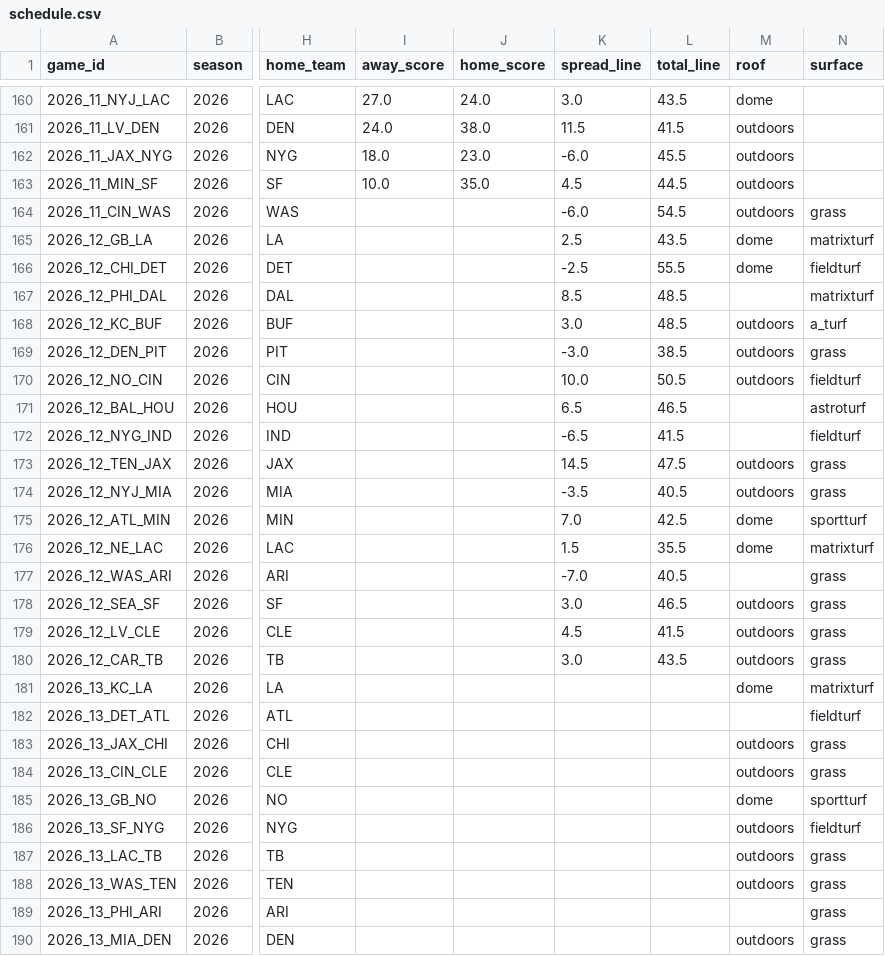
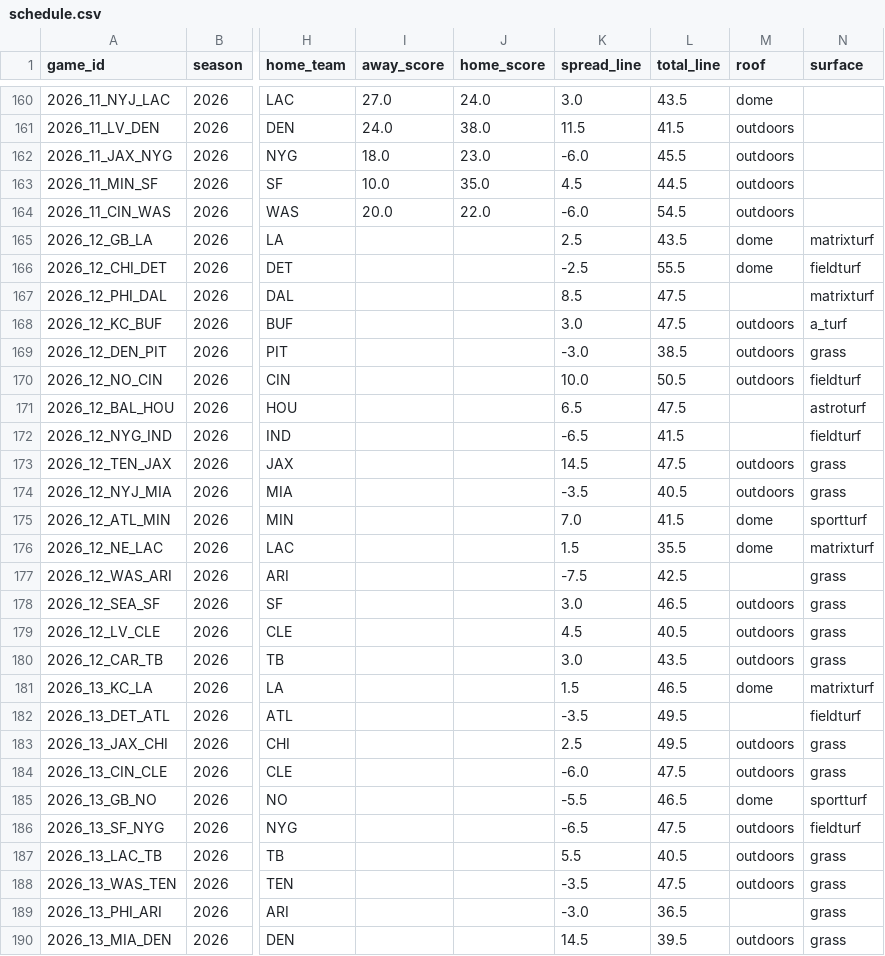
Before and after one commit to phocking5/nfl-data-pipeline, a CSV file: exports/schedule.csv, drawn as a sheet; only a part is shown, gaps mark what is left out; the diff covers the shown part only; the diff names each change by its address in the sheet, - before the commit and + after, or states it on an @@ line.

Commit message:
Data update 2026-11-24

```diff
--- a/exports/schedule.csv
+++ b/exports/schedule.csv
-I164 (away_score): (empty)
+I164 (away_score): 20.0
-J164 (home_score): (empty)
+J164 (home_score): 22.0
-N164 (surface): grass
+N164 (surface): (empty)
-L167:L168 (total_line): 48.5
+L167:L168 (total_line): 47.5
-L171 (total_line): 46.5
+L171 (total_line): 47.5
-L175 (total_line): 42.5
+L175 (total_line): 41.5
-K177 (spread_line): -7.0
+K177 (spread_line): -7.5
-L177 (total_line): 40.5
+L177 (total_line): 42.5
-L179 (total_line): 41.5
+L179 (total_line): 40.5
-K181 (spread_line): (empty)
+K181 (spread_line): 1.5
-L181 (total_line): (empty)
+L181 (total_line): 46.5
-K182 (spread_line): (empty)
+K182 (spread_line): -3.5
-L182:L183 (total_line): (empty)
+L182:L183 (total_line): 49.5
-K183 (spread_line): (empty)
+K183 (spread_line): 2.5
-K184 (spread_line): (empty)
+K184 (spread_line): -6.0
-L184 (total_line): (empty)
+L184 (total_line): 47.5
-K185 (spread_line): (empty)
+K185 (spread_line): -5.5
-L185 (total_line): (empty)
+L185 (total_line): 46.5
-K186 (spread_line): (empty)
+K186 (spread_line): -6.5
-L186 (total_line): (empty)
+L186 (total_line): 47.5
-K187 (spread_line): (empty)
+K187 (spread_line): 5.5
-L187 (total_line): (empty)
+L187 (total_line): 40.5
-K188 (spread_line): (empty)
+K188 (spread_line): -3.5
-L188 (total_line): (empty)
+L188 (total_line): 47.5
-K189 (spread_line): (empty)
+K189 (spread_line): -3.0
-L189 (total_line): (empty)
+L189 (total_line): 36.5
-K190 (spread_line): (empty)
+K190 (spread_line): 14.5
-L190 (total_line): (empty)
+L190 (total_line): 39.5
```
Also changed, not shown: 8 edited cells elsewhere in this file, exports/prop_report.csv, 2 other files.
